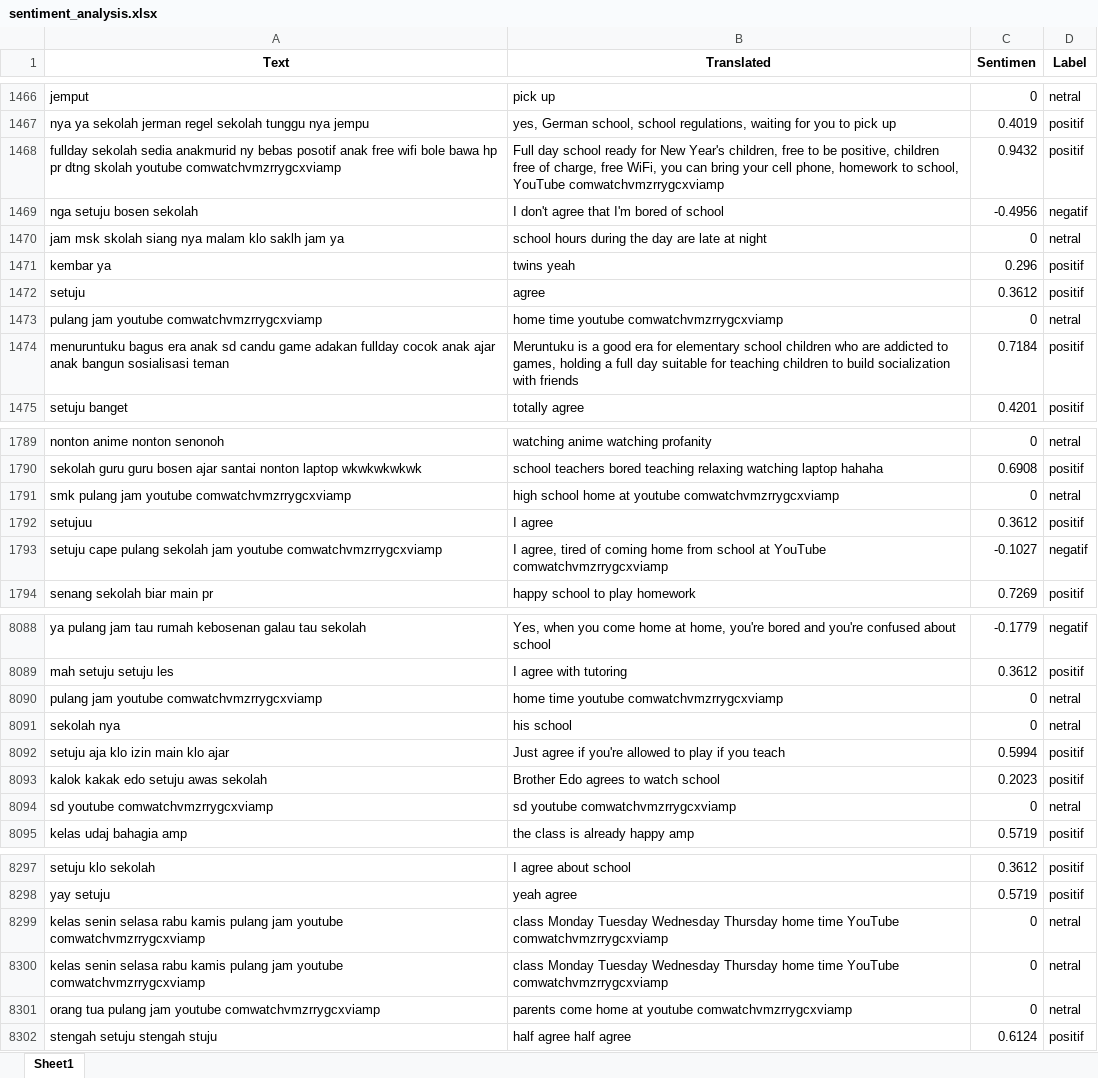
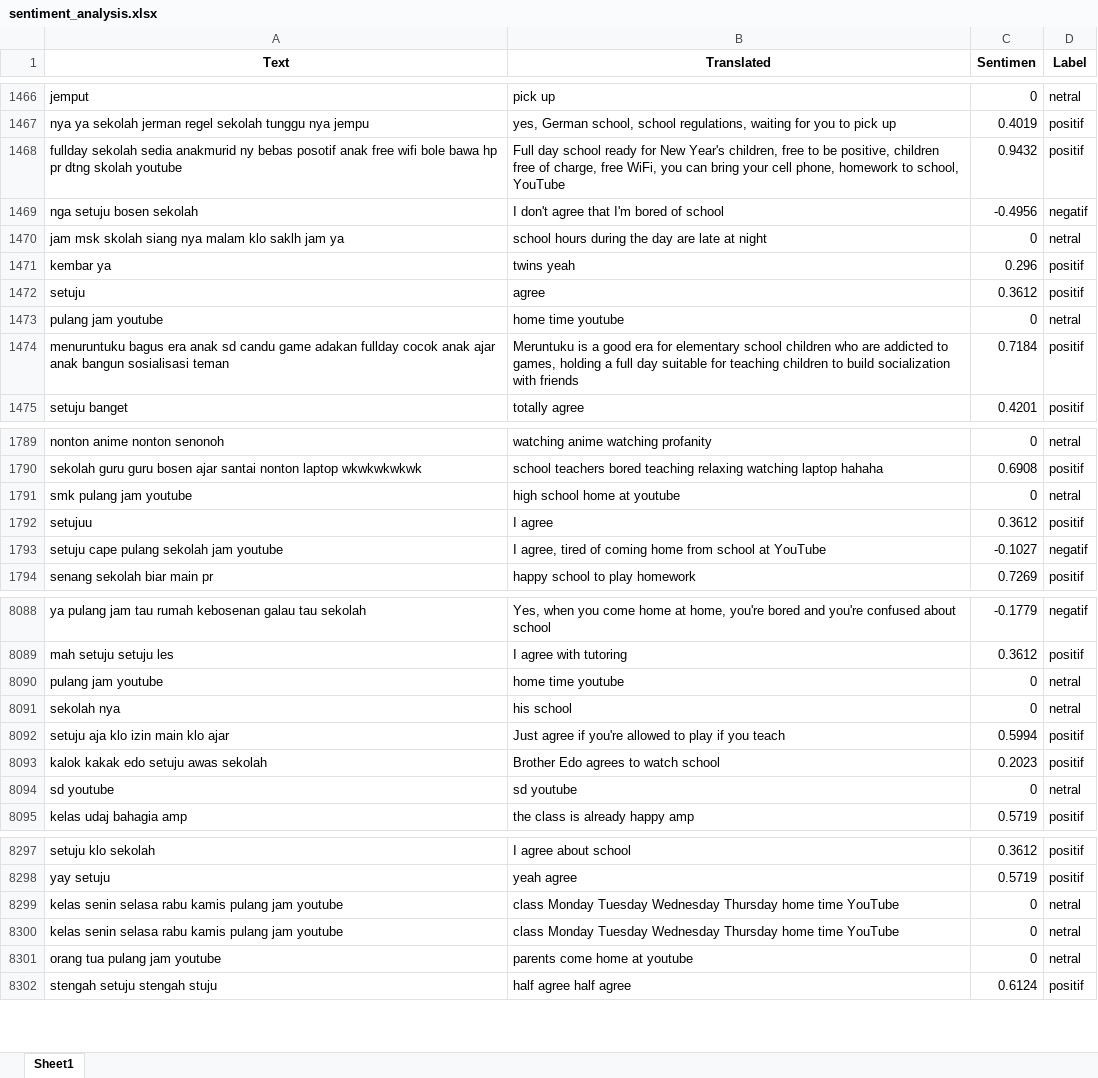
Before and after one commit to adiyoga27/support-vector-mechine, an Excel workbook: output/lexicon/sentiment_analysis.xlsx, sheet Sheet1, drawn as a sheet; only a part is shown, gaps mark what is left out; values as stored, in another font and other column widths than the file's, no borders; the diff covers the shown part only; the diff names each change by its address in the sheet, - before the commit and + after, or states it on an @@ line.

```diff
--- a/output/lexicon/sentiment_analysis.xlsx (sheet Sheet1)
+++ b/output/lexicon/sentiment_analysis.xlsx (sheet Sheet1)
-A1468 (Text): …skolah youtube comwatchvmzrrygcxviamp
+A1468 (Text): …skolah youtube
-B1468 (Translated): …school, YouTube comwatchvmzrrygcxviamp
+B1468 (Translated): …school, YouTube
-A1473 (Text): pulang jam youtube comwatchvmzrrygcxviamp
+A1473 (Text): pulang jam youtube
-B1473 (Translated): home time youtube comwatchvmzrrygcxviamp
+B1473 (Translated): home time youtube
-A1791 (Text): smk pulang jam youtube comwatchvmzrrygcxviamp
+A1791 (Text): smk pulang jam youtube
-B1791 (Translated): high school home at youtube comwatchvmzrrygcxviamp
+B1791 (Translated): high school home at youtube
-A1793 (Text): …jam youtube comwatchvmzrrygcxviamp
+A1793 (Text): …jam youtube
-B1793 (Translated): …at YouTube comwatchvmzrrygcxviamp
+B1793 (Translated): …at YouTube
-A8090 (Text): pulang jam youtube comwatchvmzrrygcxviamp
+A8090 (Text): pulang jam youtube
-B8090 (Translated): home time youtube comwatchvmzrrygcxviamp
+B8090 (Translated): home time youtube
-A8094 (Text): sd youtube comwatchvmzrrygcxviamp
+A8094 (Text): sd youtube
-B8094 (Translated): sd youtube comwatchvmzrrygcxviamp
+B8094 (Translated): sd youtube
-A8299:A8300 (Text): …jam youtube comwatchvmzrrygcxviamp
+A8299:A8300 (Text): …jam youtube
-B8299:B8300 (Translated): …time YouTube comwatchvmzrrygcxviamp
+B8299:B8300 (Translated): …time YouTube
-A8301 (Text): orang tua pulang jam youtube comwatchvmzrrygcxviamp
+A8301 (Text): orang tua pulang jam youtube
-B8301 (Translated): parents come home at youtube comwatchvmzrrygcxviamp
+B8301 (Translated): parents come home at youtube
```
Also changed, not shown: 144 edited cells elsewhere in this sheet, output/labeled.xlsx, 1 other file.
